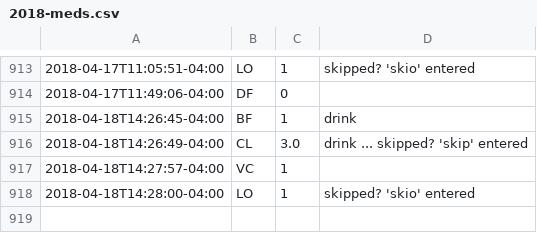
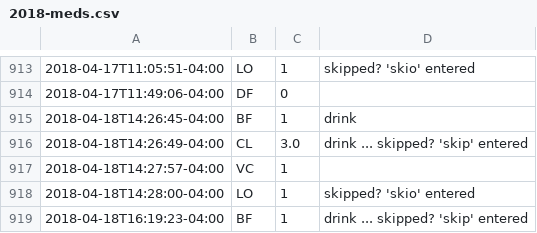
Before and after one commit to gmkarl/todo, a CSV file: Routine/meds/2018-meds.csv, drawn as a sheet; only a part is shown, gaps mark what is left out; the diff names each change by its address in the sheet, - before the commit and + after, or states it on an @@ line.

Commit message:
meds BF 1

```diff
--- a/Routine/meds/2018-meds.csv
+++ b/Routine/meds/2018-meds.csv
+row 919: 2018-04-18T16:19:23-04:00 | BF | 1 | drink ... skipped? 'skip' entered
```
